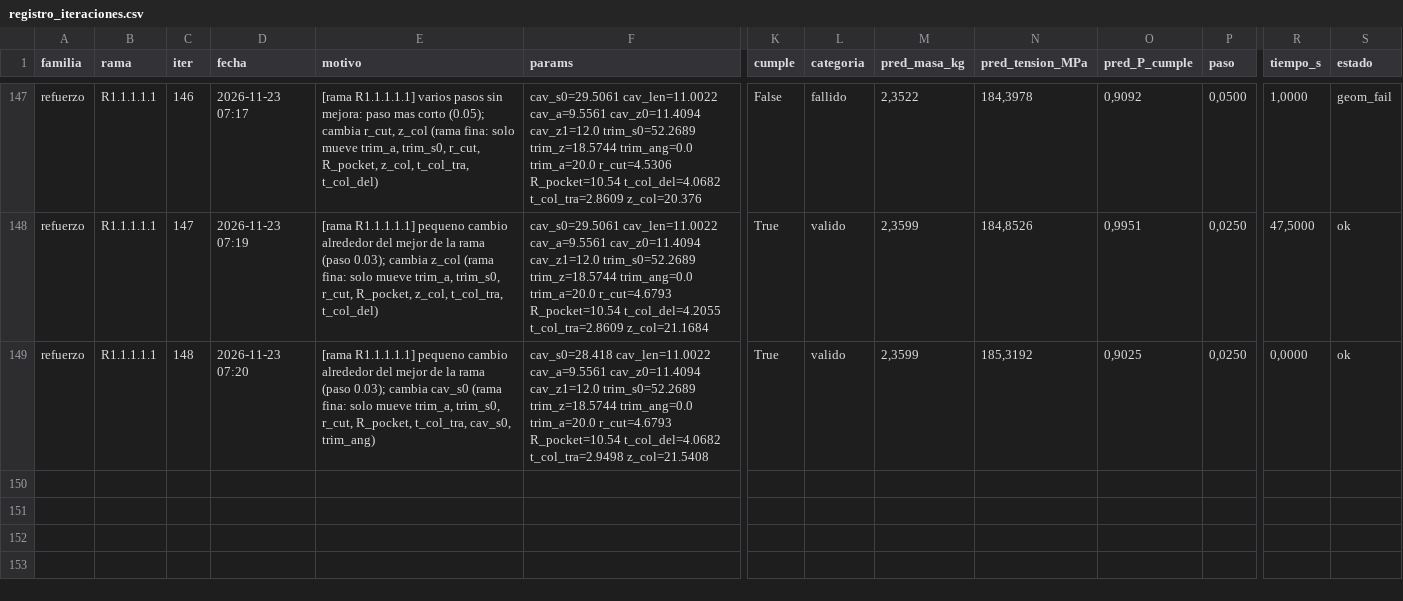
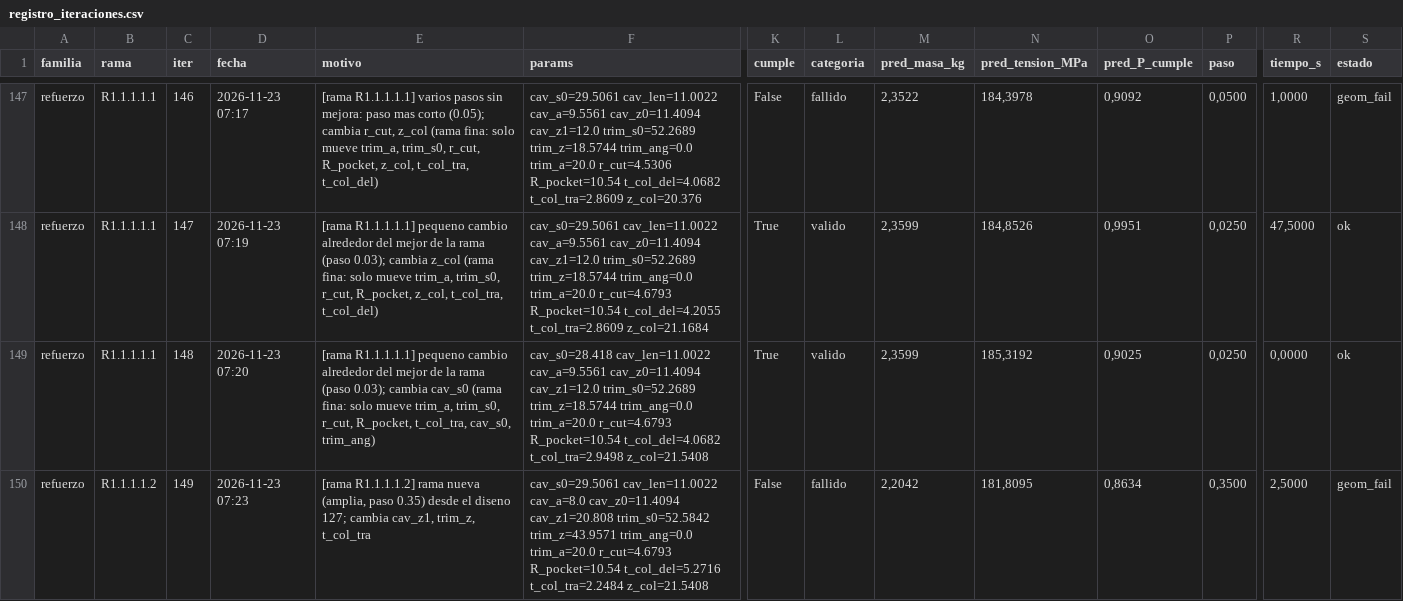
Before and after one commit to Hugiko/msd-soporte-optimizacion, a CSV file: runs/opt_37800N/refuerzo/registro_iteraciones.csv, drawn as a sheet; only a part is shown, gaps mark what is left out; rows hold the shown columns only; the diff names each change by its address in the sheet, - before the commit and + after, or states it on an @@ line.

Commit message:
[refuerzo] diseno 149: fallido

```diff
--- a/runs/opt_37800N/refuerzo/registro_iteraciones.csv
+++ b/runs/opt_37800N/refuerzo/registro_iteraciones.csv
+row 150: refuerzo | R1.1.1.1.2 | 149 | 2026-11-23 07:23 | [rama R1.1.1.1.2] rama nueva (amplia, paso 0.35) desde el diseno 127; cambia cav_z1, trim_z, t_col_tra | cav_s0=29.5061 cav_len=11.0022 cav_a=8.0 cav_z0=11.4094 cav_z1=20.808 trim_s0=52.5842 trim_z=43.9571 trim_ang=0.0 trim_a=20.0 r_cut=4.6793 R_pocket=10.54 t_col_del=5.2716 t_col_tra=2.2484 z_col=21.5408 | False | fallido | 2,2042 | 181,8095 | 0,8634 | 0,3500 | 2,5000 | geom_fail
```
Also changed, not shown: runs/opt_37800N/registro_global.csv, 15 other files.
